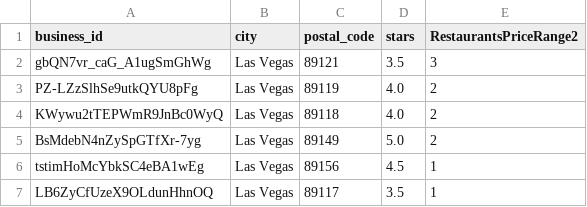
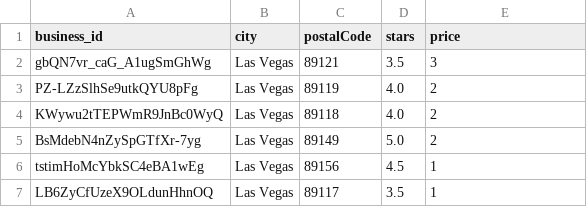
Before and after one commit to frances-ibe/hfycse160, a CSV file: vegasRest.csv, drawn as a sheet; only a part is shown.

Commit message:
New postalCode header

```diff
--- a/vegasRest.csv
+++ b/vegasRest.csv
@@ -1,2 +1,2 @@
-business_id,city,postal_code,stars,RestaurantsPriceRange2,
+business_id,city,postalCode,stars,price,
 gbQN7vr_caG_A1ugSmGhWg,Las Vegas,89121,3.5,3,
```
